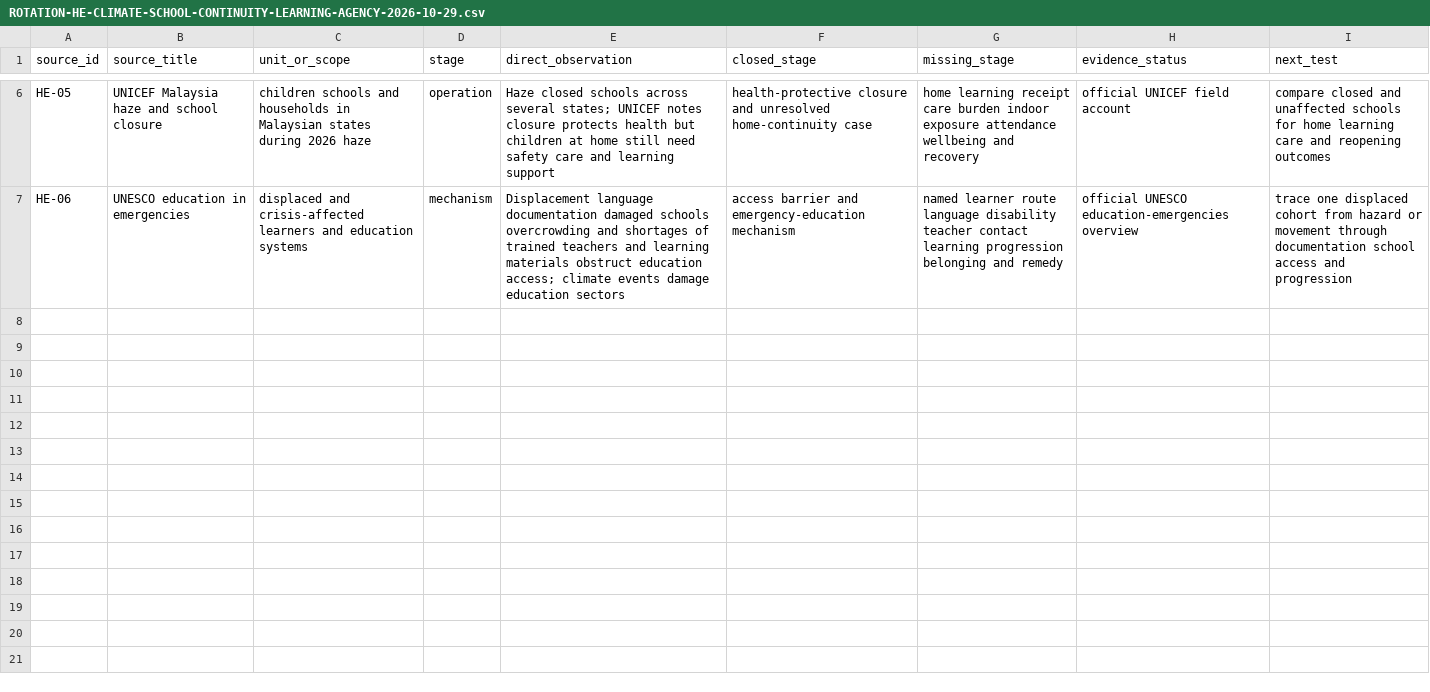
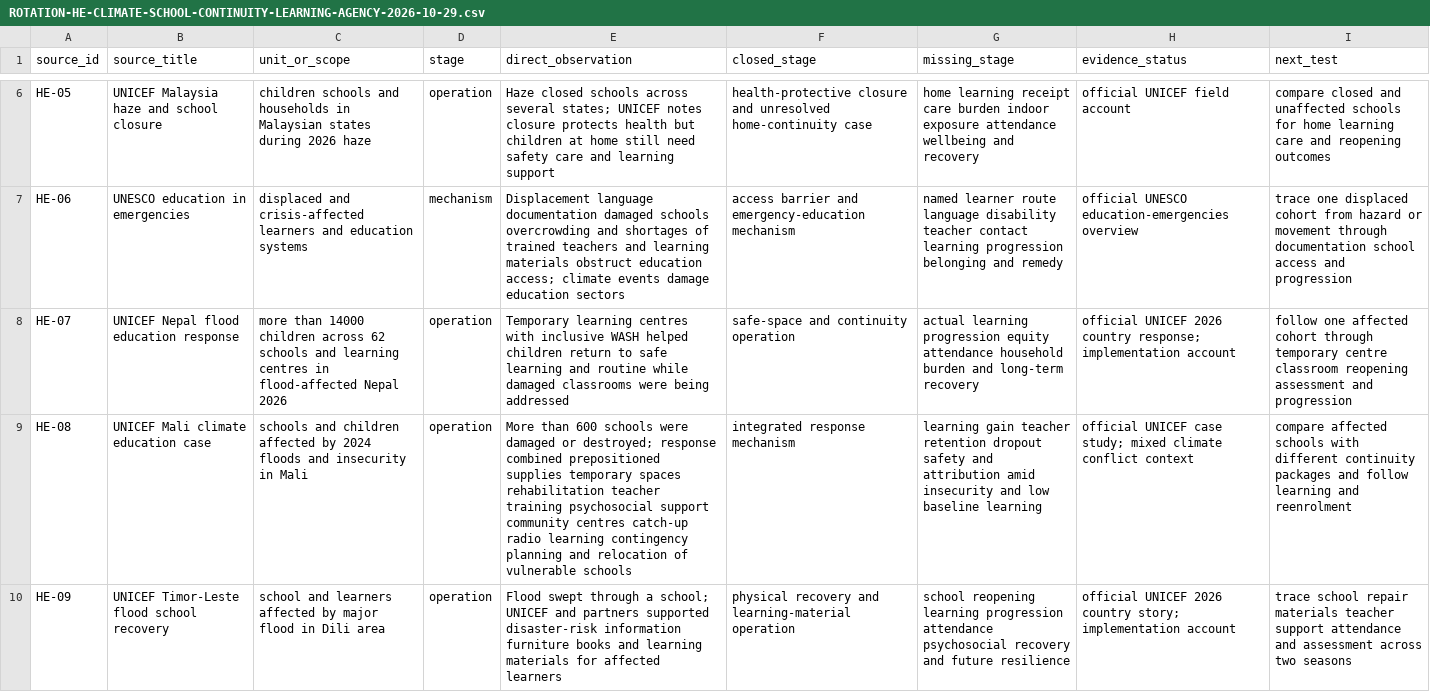
Before and after one commit to mehtama1234/cultural-geopolitical-theme-mining, a CSV file: analysis/ROTATION-HE-CLIMATE-SCHOOL-CONTINUITY-LEARNING-AGENCY-2026-10-29.csv, drawn as a sheet; only a part is shown, gaps mark what is left out; the diff names each change by its address in the sheet, - before the commit and + after, or states it on an @@ line.

Commit message:
Expand climate school continuity case evidence

```diff
--- a/analysis/ROTATION-HE-CLIMATE-SCHOOL-CONTINUITY-LEARNING-AGENCY-2026-10-29.csv
+++ b/analysis/ROTATION-HE-CLIMATE-SCHOOL-CONTINUITY-LEARNING-AGENCY-2026-10-29.csv
+row 8: HE-07 | UNICEF Nepal flood education response | more than 14000 children across 62 schools and learning centres in flood-affected Nepal 2026 | operation | Temporary learning centres with inclusive WASH helped children return to safe learning and routine while damaged classrooms were being addressed | safe-space and continuity operation | actual learning progression equity attendance household burden and long-term recovery | official UNICEF 2026 country response; implementation account | follow one affected cohort through temporary centre classroom reopening assessment and progression
+row 9: HE-08 | UNICEF Mali climate education case | schools and children affected by 2024 floods and insecurity in Mali | operation | More than 600 schools were damaged or destroyed; response combined prepositioned supplies temporary spaces rehabilitation teacher training psychosocial support community centres catch-up radio learning contingency planning and relocation of vulnerable schools | integrated response mechanism | learning gain teacher retention dropout safety and attribution amid insecurity and low baseline learning | official UNICEF case study; mixed climate conflict context | compare affected schools with different continuity packages and follow learning and reenrolment
+row 10: HE-09 | UNICEF Timor-Leste flood school recovery | school and learners affected by major flood in Dili area | operation | Flood swept through a school; UNICEF and partners supported disaster-risk information furniture books and learning materials for affected learners | physical recovery and learning-material operation | school reopening learning progression attendance psychosocial recovery and future resilience | official UNICEF 2026 country story; implementation account | trace school repair materials teacher support attendance and assessment across two seasons
```
Also changed, not shown: 4 other files.
